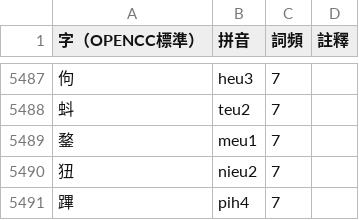
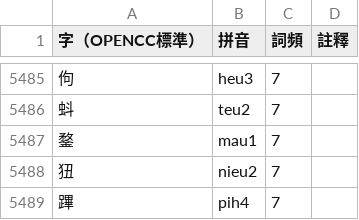
Before and after one commit to saeziae/rime_nguphing, a CSV file: nguphing.csv, drawn as a sheet; only a part is shown, gaps mark what is left out; the diff covers the shown part only.

```diff
--- a/nguphing.csv
+++ b/nguphing.csv
@@ -5488,3 +5486,3 @@
 蚪,teu2,7,
-鍪,meu1,7,
+鍪,mau1,7,
 狃,nieu2,7,
```
Also changed, not shown: 2 added rows, 4 removed rows and 8 edited cells elsewhere in this file, 4 other files.
